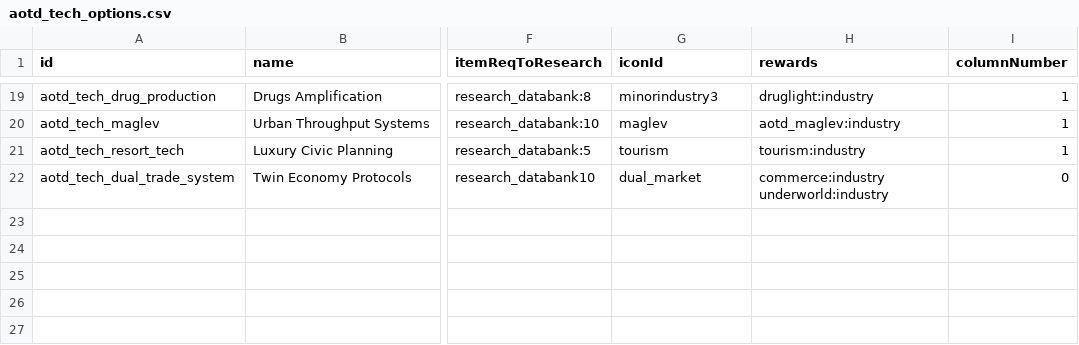
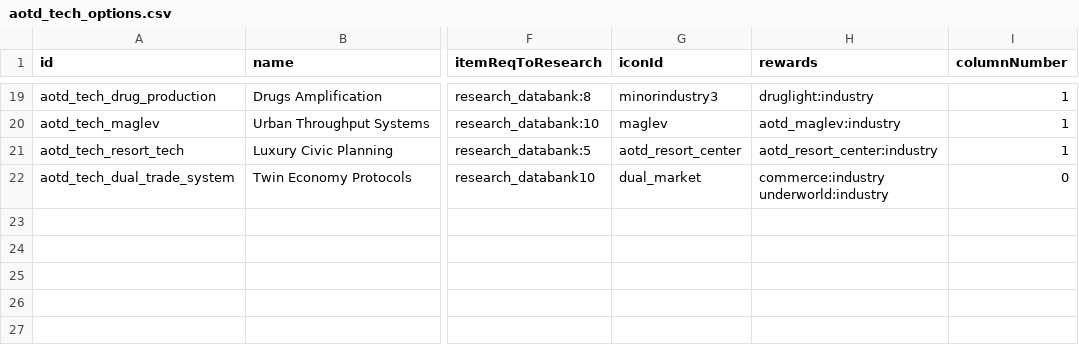
Before and after one commit to Kaysaar/Ashes-Of-The-Domain-VOK, a CSV file: data/campaign/aotd_tech_options.csv, drawn as a sheet; only a part is shown, gaps mark what is left out; the diff names each change by its address in the sheet, - before the commit and + after, or states it on an @@ line.

```diff
--- a/data/campaign/aotd_tech_options.csv
+++ b/data/campaign/aotd_tech_options.csv
-G21 (iconId): tourism
+G21 (iconId): aotd_resort_center
-H21 (rewards): tourism:industry
+H21 (rewards): aotd_resort_center:industry
```
Also changed, not shown: data/campaign/industries.csv, data/strings/descriptions.csv, 25 other files.
